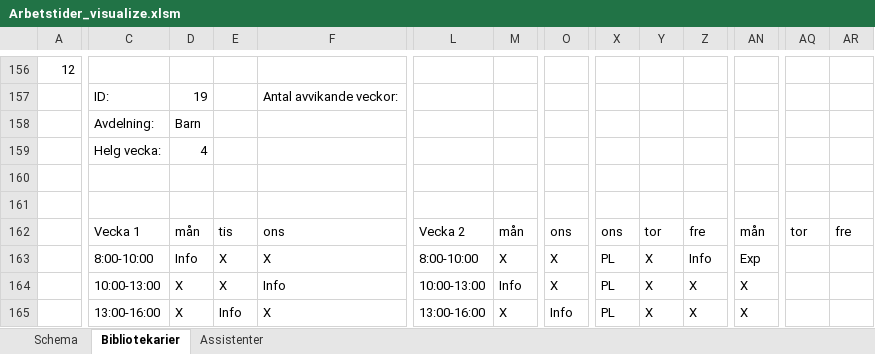
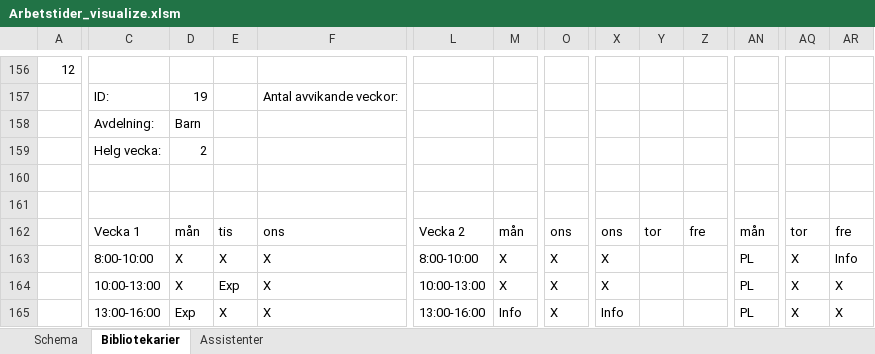
Before and after one commit to Optoteket/main, an Excel workbook: AMPLmodel/Visualisation/Arbetstider_visualize.xlsm, sheet Bibliotekarier, drawn as a sheet; only a part is shown, gaps mark what is left out; values as stored, in another font and other column widths than the file's, no cell formats; conditional formats not drawn; removed rows and columns are numbered as before the commit, all else as after; rows hold the shown columns only; the diff covers the shown part only; the diff names each change by its address in the sheet, - before the commit and + after, or states it on an @@ line.

```diff
--- a/AMPLmodel/Visualisation/Arbetstider_visualize.xlsm (sheet Bibliotekarier)
+++ b/AMPLmodel/Visualisation/Arbetstider_visualize.xlsm (sheet Bibliotekarier)
@@ row 159 moved to row 302: Helg vecka: @@
@@ row 94 moved to row 159: Helg vecka: @@
-row 163:  | 8:00-10:00 | Info | X | X | 8:00-10:00 | X | X | PL | X | Info | Exp
-C163: 10:00-13:00
+C163: 8:00-10:00
-F163: Info
+F163: X
-L163: 10:00-13:00
+L163: 8:00-10:00
-M163: Info
+M163: X
-X163: PL
+X163: X
-Y163: X
+Y163: (empty)
-Z163: X
+Z163: (empty)
-AN163: X
+AN163: PL
-AQ163: (empty)
+AQ163: X
-AR163: (empty)
+AR163: Info
+row 164:  | 10:00-13:00 | X | Exp | X | 10:00-13:00 | X | X | X |  |  | PL | X | X
-D165: X
+D165: Exp
-E165: Info
+E165: X
-M165: X
+M165: Info
-O165: Info
+O165: X
-X165: PL
+X165: Info
-Y165: X
+Y165: (empty)
-Z165: X
+Z165: (empty)
-AN165: X
+AN165: PL
-AQ165: (empty)
+AQ165: X
-AR165: (empty)
+AR165: X
```
Also changed, not shown: 9 added rows, 9 removed rows, 17 moved rows and 639 edited cells elsewhere in this sheet, sheet Assistenter, sheet Schema, cell formats, 16 other files.
